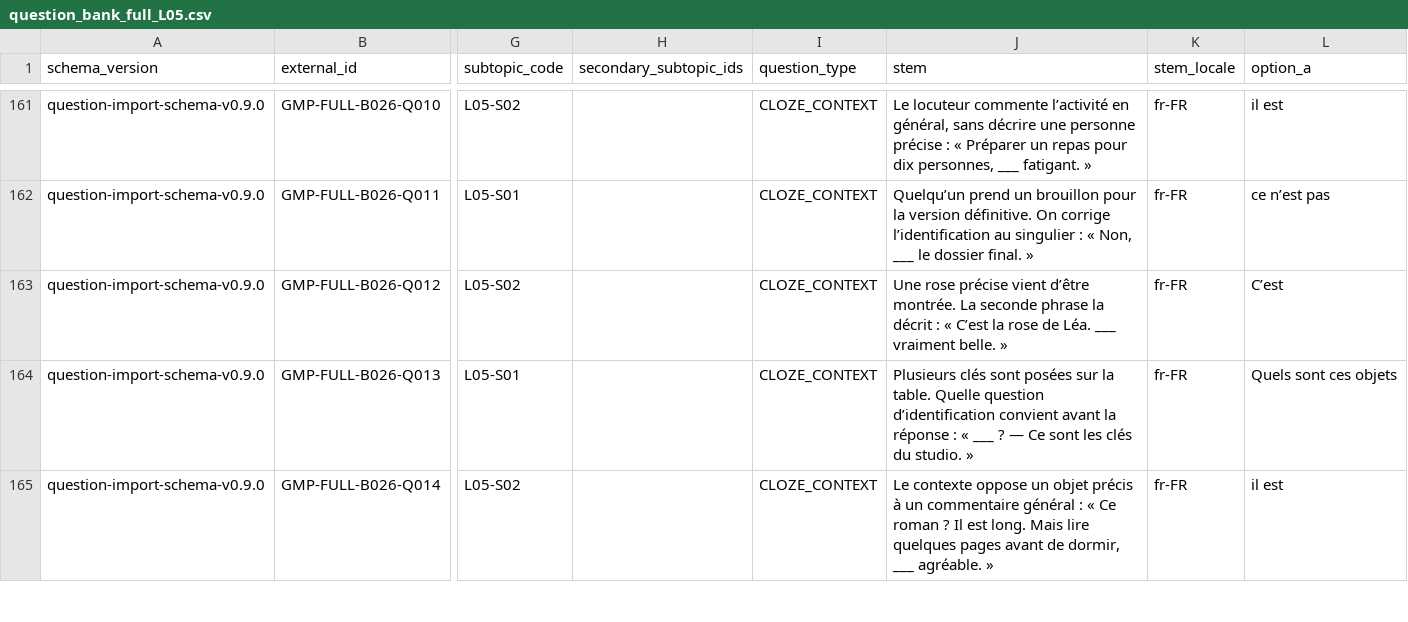
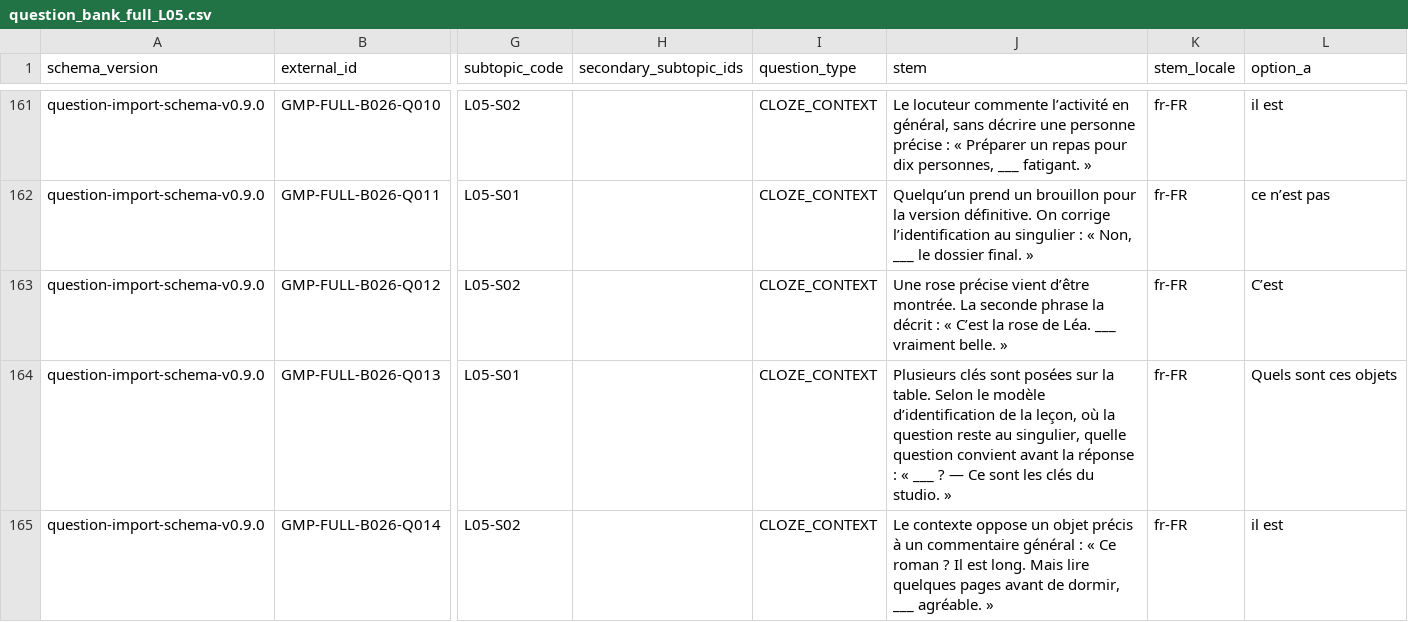
Before and after one commit to ImanNasrEsfahani/grammar-mastery-platform, a CSV file: data/question_bank/full/v1.0/master/question_bank_full_L05.csv, drawn as a sheet; only a part is shown, gaps mark what is left out; the diff covers the shown part only; the diff names each change by its address in the sheet, - before the commit and + after, or states it on an @@ line.

```diff
--- a/data/question_bank/full/v1.0/master/question_bank_full_L05.csv
+++ b/data/question_bank/full/v1.0/master/question_bank_full_L05.csv
-J164 (stem): …la table. Quelle question d’identification convient avant…
+J164 (stem): …la table. Selon le modèle d’identification de la leçon, où la question reste au singulier, quelle question convient avant…
```
Also changed, not shown: 3 edited cells elsewhere in this file, data/question_bank/full/v1.0/master/question_bank_full_L10.csv, data/question_bank/full/v1.0/master/question_bank_full_L15.csv, 35 other files.
